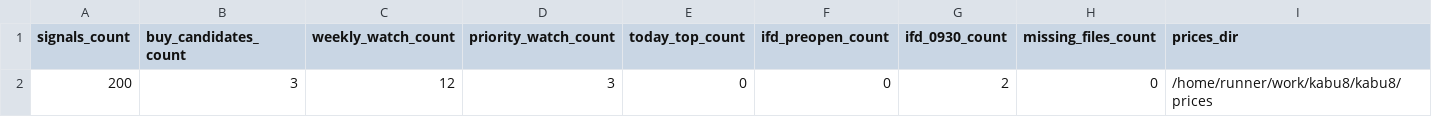
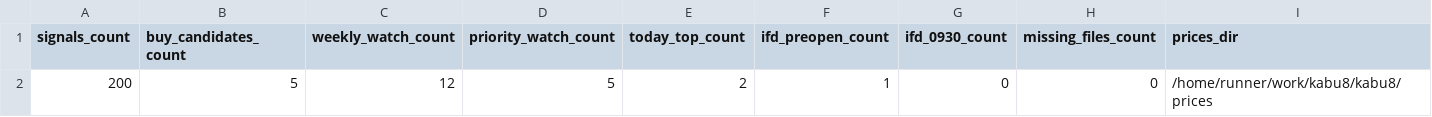
Before and after one commit to bosonization/kabu8-dashboard, a CSV file: dashboard_data/technical_run_summary.csv, drawn as a sheet; only a part is shown; the diff names each change by its address in the sheet, - before the commit and + after, or states it on an @@ line.

```diff
--- a/dashboard_data/technical_run_summary.csv
+++ b/dashboard_data/technical_run_summary.csv
-B2 (buy_candidates_count): 3
+B2 (buy_candidates_count): 5
-D2 (priority_watch_count): 3
+D2 (priority_watch_count): 5
-E2 (today_top_count): 0
+E2 (today_top_count): 2
-F2 (ifd_preopen_count): 0
+F2 (ifd_preopen_count): 1
-G2 (ifd_0930_count): 2
+G2 (ifd_0930_count): 0
```
Also changed, not shown: dashboard_data/ifd_candidates_preopen.csv, dashboard_data/technical_signals_all.csv, 4 other files.
